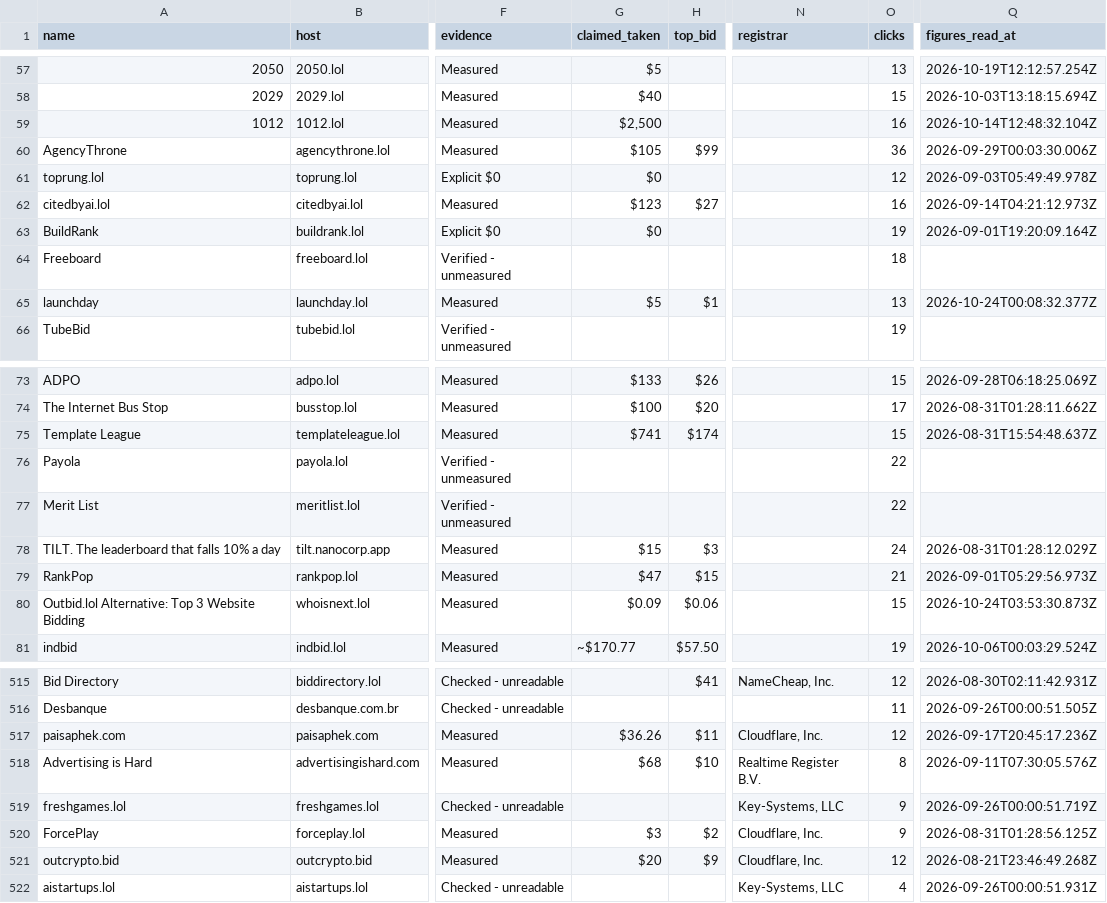
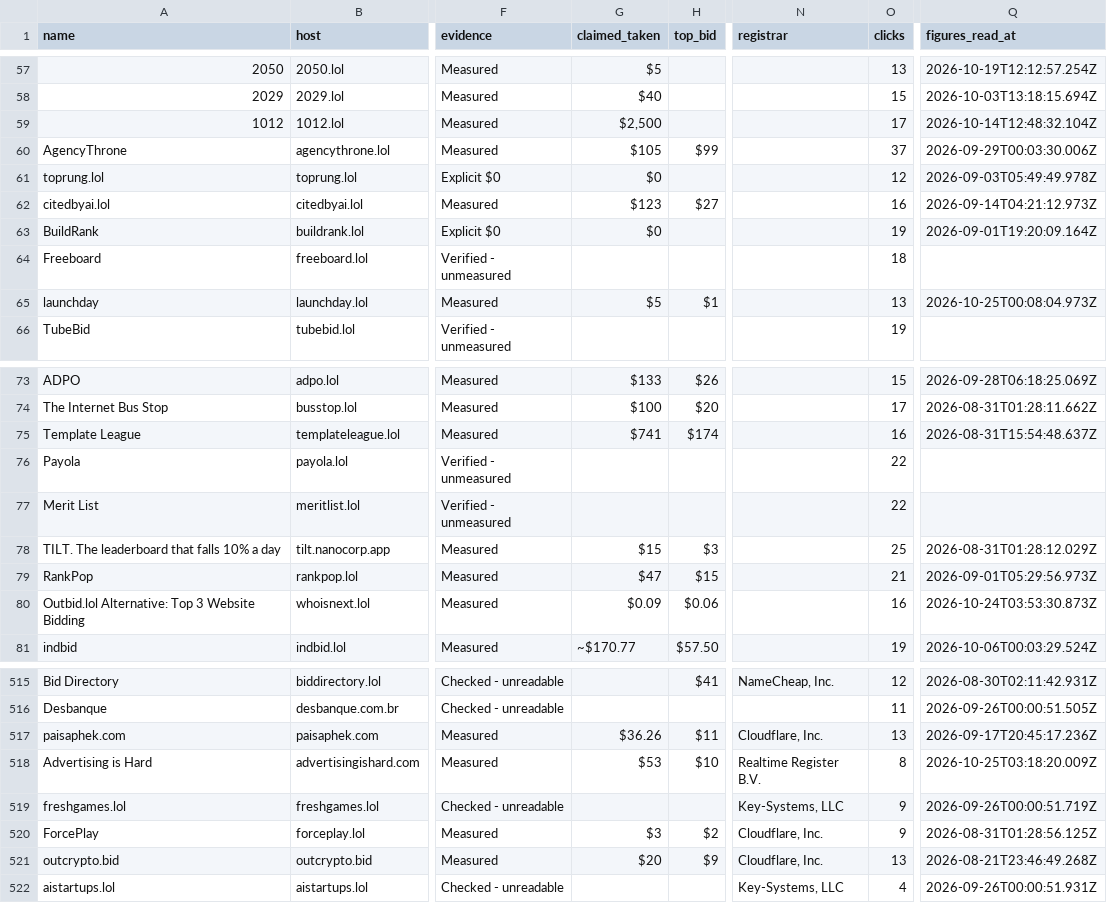
Before and after one commit to clickalex/Outbid.lol_copy_demo, a CSV file: data/outbid-market-inventory.csv, drawn as a sheet; only a part is shown, gaps mark what is left out; the diff covers the shown part only; the diff names each change by its address in the sheet, - before the commit and + after, or states it on an @@ line.

```diff
--- a/data/outbid-market-inventory.csv
+++ b/data/outbid-market-inventory.csv
-O59 (clicks): 16
+O59 (clicks): 17
-O60 (clicks): 36
+O60 (clicks): 37
-Q65 (figures_read_at): 2026-10-24T00:08:32.377Z
+Q65 (figures_read_at): 2026-10-25T00:08:04.973Z
-O75 (clicks): 15
+O75 (clicks): 16
-O78 (clicks): 24
+O78 (clicks): 25
-O80 (clicks): 15
+O80 (clicks): 16
-O517 (clicks): 12
+O517 (clicks): 13
-G518 (claimed_taken): $68
+G518 (claimed_taken): $53
-Q518 (figures_read_at): 2026-09-11T07:30:05.576Z
+Q518 (figures_read_at): 2026-10-25T03:18:20.009Z
-O521 (clicks): 12
+O521 (clicks): 13
```
Also changed, not shown: 61 edited cells elsewhere in this file, 4 other files.
